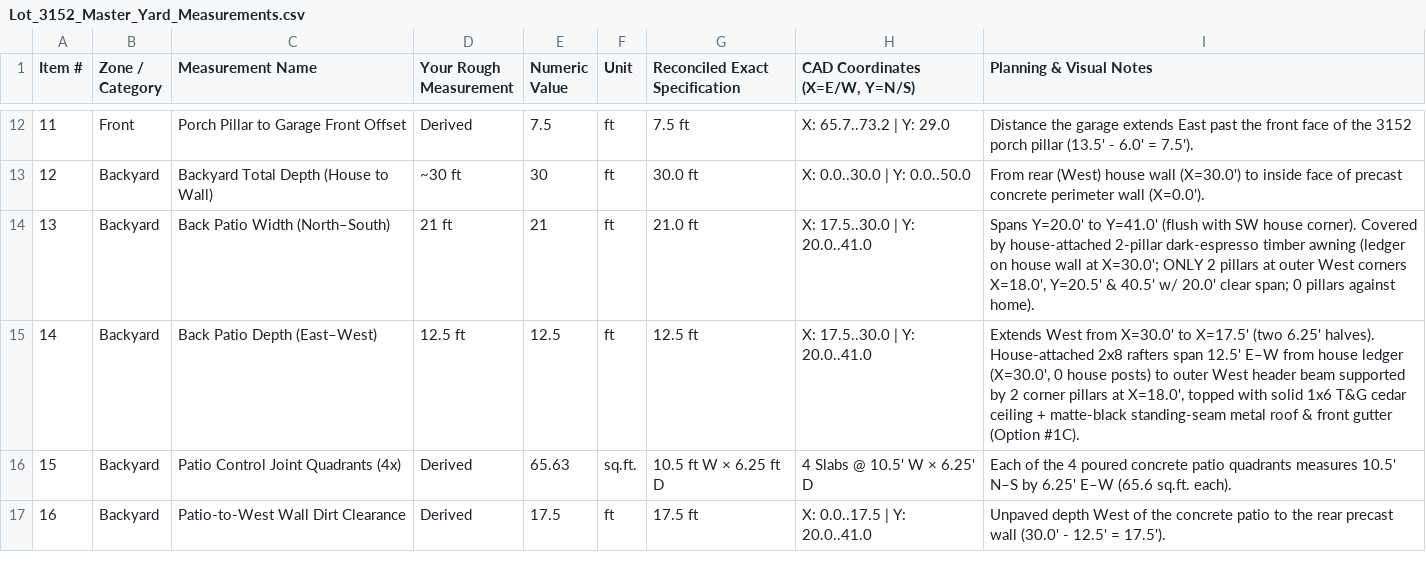
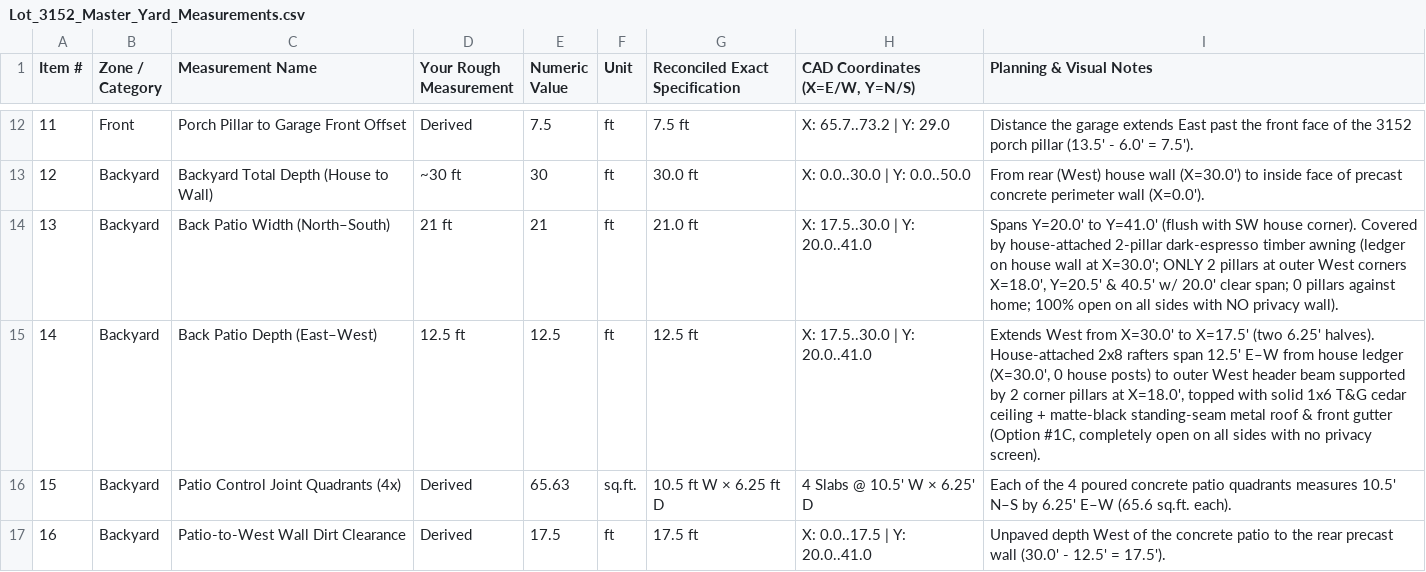
Before and after one commit to zowper/yard-planning, a CSV file: Original Planning Information/Lot_3152_Master_Yard_Measurements.csv, drawn as a sheet; only a part is shown, gaps mark what is left out; the diff covers the shown part only.

```diff
--- a/Original Planning Information/Lot_3152_Master_Yard_Measurements.csv
+++ b/Original Planning Information/Lot_3152_Master_Yard_Measurements.csv
@@ -13,4 +13,4 @@ Item #,Zone / Category,Measurement Name,Your Rough Measurement,Numeric Value,Uni
 12,Backyard,Backyard Total Depth (House to Wall),~30 ft,30,ft,30.0 ft,X: 0.0..30.0 | Y: 0.0..50.0,From rear (West) house wall (X=30.0') to inside face of precast concrete perimeter wall (X=0.0').
-13,Backyard,Back Patio Width (North–South),21 ft,21,ft,21.0 ft,X: 17.5..30.0 | Y: 20.0..41.0,"Spans Y=20.0' to Y=41.0' (flush with SW house corner). Covered by house-attached 2-pillar dark-espresso timber awning (ledger on house wall at X=30.0'; ONLY 2 pillars at outer West corners X=18.0', Y=20.5' & 40.5' w/ 20.0' clear span; 0 pillars against home)."
-14,Backyard,Back Patio Depth (East–West),12.5 ft,12.5,ft,12.5 ft,X: 17.5..30.0 | Y: 20.0..41.0,"Extends West from X=30.0' to X=17.5' (two 6.25' halves). House-attached 2x8 rafters span 12.5' E–W from house ledger (X=30.0', 0 house posts) to outer West header beam supported by 2 corner pillars at X=18.0', topped with solid 1x6 T&G cedar ceiling + matte-black standing-seam metal roof & front gutter (Option #1C)."
+13,Backyard,Back Patio Width (North–South),21 ft,21,ft,21.0 ft,X: 17.5..30.0 | Y: 20.0..41.0,"Spans Y=20.0' to Y=41.0' (flush with SW house corner). Covered by house-attached 2-pillar dark-espresso timber awning (ledger on house wall at X=30.0'; ONLY 2 pillars at outer West corners X=18.0', Y=20.5' & 40.5' w/ 20.0' clear span; 0 pillars against home; 100% open on all sides with NO privacy wall)."
+14,Backyard,Back Patio Depth (East–West),12.5 ft,12.5,ft,12.5 ft,X: 17.5..30.0 | Y: 20.0..41.0,"Extends West from X=30.0' to X=17.5' (two 6.25' halves). House-attached 2x8 rafters span 12.5' E–W from house ledger (X=30.0', 0 house posts) to outer West header beam supported by 2 corner pillars at X=18.0', topped with solid 1x6 T&G cedar ceiling + matte-black standing-seam metal roof & front gutter (Option #1C, completely open on all sides with no privacy screen)."
 15,Backyard,Patio Control Joint Quadrants (4x),Derived,65.63,sq.ft.,10.5 ft W × 6.25 ft D,4 Slabs @ 10.5' W × 6.25' D,Each of the 4 poured concrete patio quadrants measures 10.5' N–S by 6.25' E–W (65.6 sq.ft. each).
```
Also changed, not shown: 44 edited cells elsewhere in this file, 7 other files.
